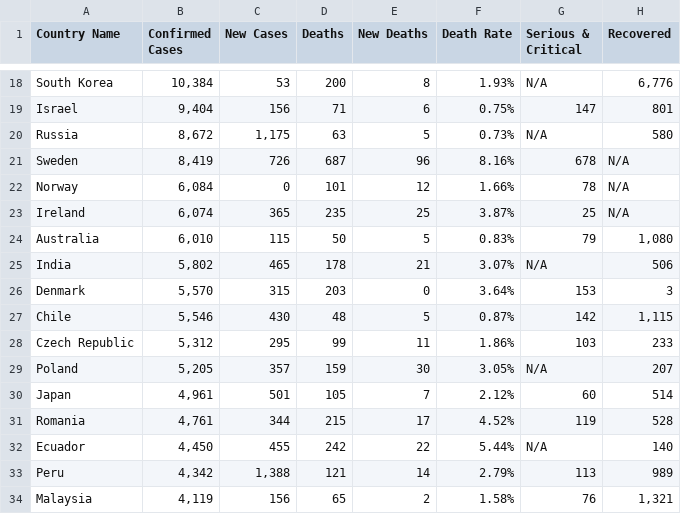
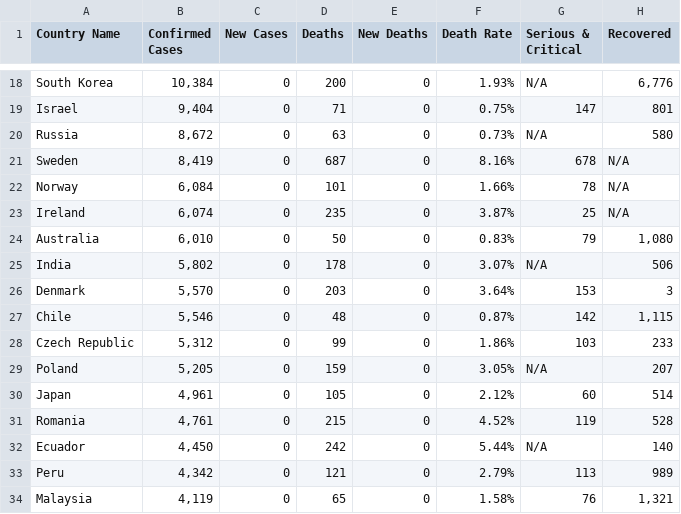
Before and after one commit to nikhilpothuru/Tracker19, a CSV file: csvFiles/bnoData.csv, drawn as a sheet; only a part is shown, gaps mark what is left out; the diff covers the shown part only; the diff names each change by its address in the sheet, - before the commit and + after, or states it on an @@ line.

```diff
--- a/csvFiles/bnoData.csv
+++ b/csvFiles/bnoData.csv
-C18 (New Cases): 53
+C18 (New Cases): 0
-E18 (New Deaths): 8
+E18 (New Deaths): 0
-C19 (New Cases): 156
+C19 (New Cases): 0
-E19 (New Deaths): 6
+E19 (New Deaths): 0
-C20 (New Cases): 1,175
+C20 (New Cases): 0
-E20 (New Deaths): 5
+E20 (New Deaths): 0
-C21 (New Cases): 726
+C21 (New Cases): 0
-E21 (New Deaths): 96
+E21 (New Deaths): 0
-E22 (New Deaths): 12
+E22 (New Deaths): 0
-C23 (New Cases): 365
+C23 (New Cases): 0
-E23 (New Deaths): 25
+E23 (New Deaths): 0
-C24 (New Cases): 115
+C24 (New Cases): 0
-E24 (New Deaths): 5
+E24 (New Deaths): 0
-C25 (New Cases): 465
+C25 (New Cases): 0
-E25 (New Deaths): 21
+E25 (New Deaths): 0
-C26 (New Cases): 315
+C26 (New Cases): 0
-C27 (New Cases): 430
+C27 (New Cases): 0
-E27 (New Deaths): 5
+E27 (New Deaths): 0
-C28 (New Cases): 295
+C28 (New Cases): 0
-E28 (New Deaths): 11
+E28 (New Deaths): 0
-C29 (New Cases): 357
+C29 (New Cases): 0
-E29 (New Deaths): 30
+E29 (New Deaths): 0
-C30 (New Cases): 501
+C30 (New Cases): 0
-E30 (New Deaths): 7
+E30 (New Deaths): 0
-C31 (New Cases): 344
+C31 (New Cases): 0
-E31 (New Deaths): 17
+E31 (New Deaths): 0
-C32 (New Cases): 455
+C32 (New Cases): 0
-E32 (New Deaths): 22
+E32 (New Deaths): 0
-C33 (New Cases): 1,388
+C33 (New Cases): 0
-E33 (New Deaths): 14
+E33 (New Deaths): 0
-C34 (New Cases): 156
+C34 (New Cases): 0
-E34 (New Deaths): 2
+E34 (New Deaths): 0
```
Also changed, not shown: 129 edited cells elsewhere in this file, csvFiles/stateData/bnoStateData.csv, 2 other files.
